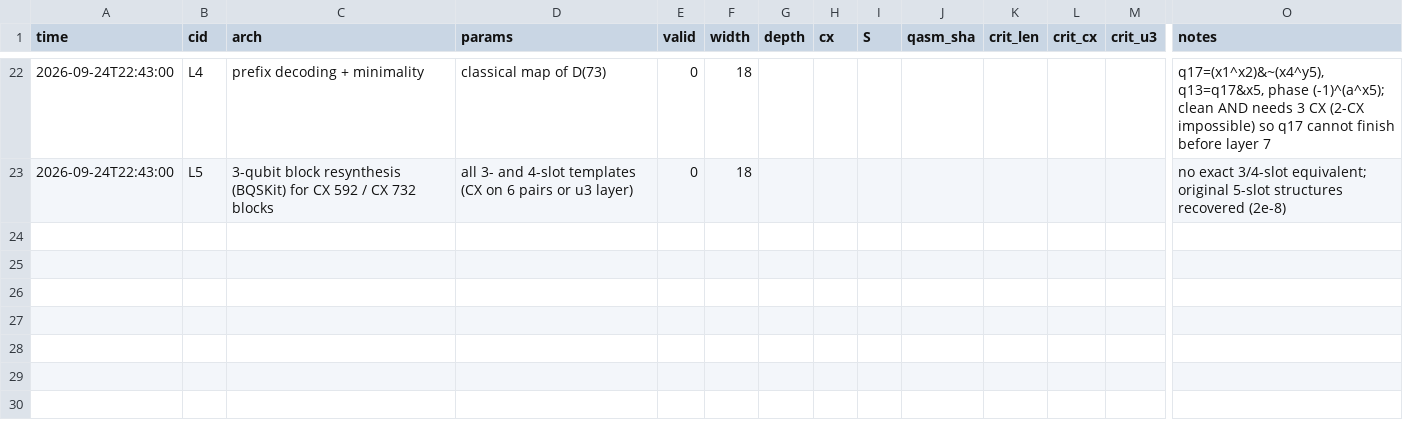
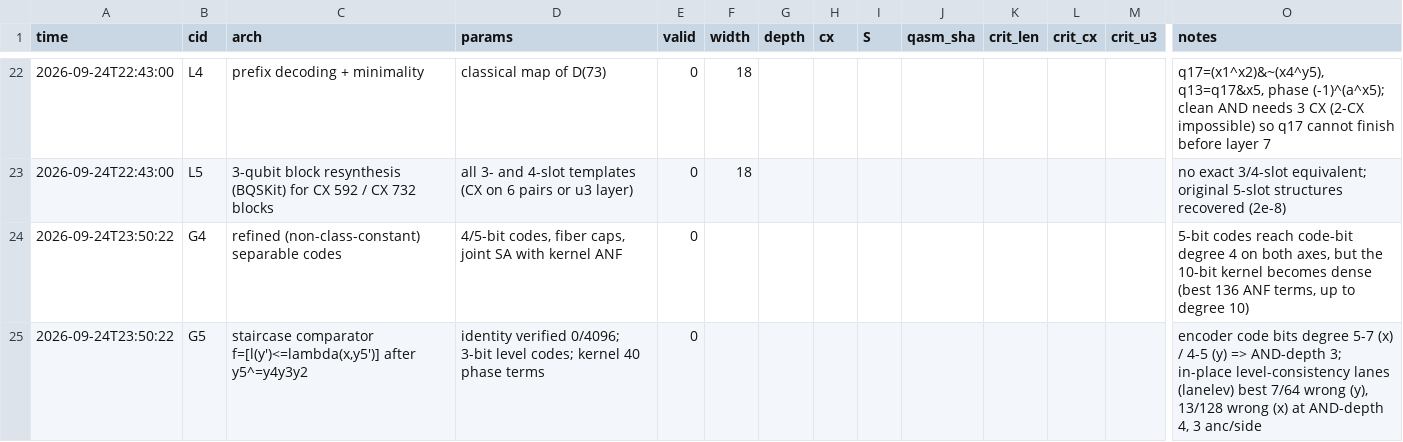
Before and after one commit to Jayaudaykmar26589/classiq-codex, a CSV file: arch_search/results.csv, drawn as a sheet; only a part is shown, gaps mark what is left out; rows hold the shown columns only; the diff names each change by its address in the sheet, - before the commit and + after, or states it on an @@ line.

```diff
--- a/arch_search/results.csv
+++ b/arch_search/results.csv
+row 24: 2026-09-24T23:50:22 | G4 | refined (non-class-constant) separable codes | 4/5-bit codes, fiber caps, joint SA with kernel ANF | 0 |  |  |  |  |  |  |  |  | 5-bit codes reach code-bit degree 4 on both axes, but the 10-bit kernel becomes dense (best 136 ANF terms, up to degree 10)
+row 25: 2026-09-24T23:50:22 | G5 | staircase comparator f=[l(y')<=lambda(x,y5')] after y5^=y4y3y2 | identity verified 0/4096; 3-bit level codes; kernel 40 phase terms | 0 |  |  |  |  |  |  |  |  | encoder code bits degree 5-7 (x) / 4-5 (y) => AND-depth 3; in-place level-consistency lanes (lanelev) best 7/64 wrong (y), 13/128 wrong (x) at AND-depth 4, 3 anc/side
```
Also changed, not shown: 9 other files.
